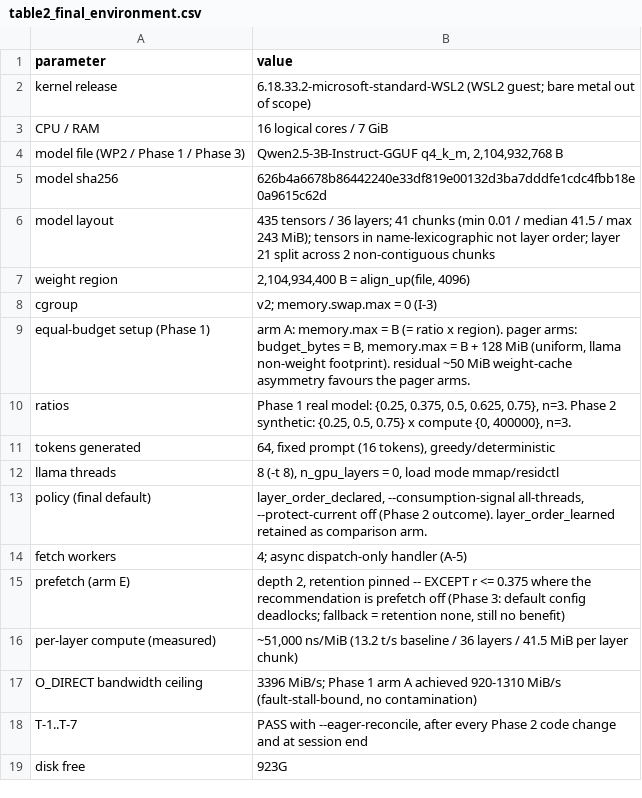
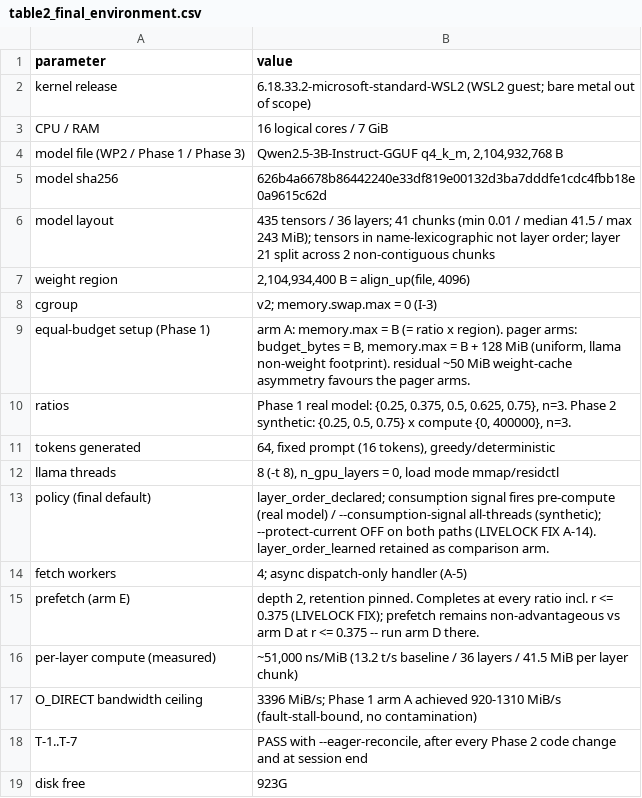
Before and after one commit to GarvitAggarwal178/residctl, a CSV file: results/overnight/figures/table2_final_environment.csv, drawn as a sheet.

```diff
--- a/results/overnight/figures/table2_final_environment.csv
+++ b/results/overnight/figures/table2_final_environment.csv
@@ -12,5 +12,5 @@ tokens generated,"64, fixed prompt (16 tokens), greedy/deterministic"
 llama threads,"8 (-t 8), n_gpu_layers = 0, load mode mmap/residctl"
-policy (final default),"layer_order_declared, --consumption-signal all-threads, --protect-current off (Phase 2 outcome). layer_order_learned retained as comparison arm."
+policy (final default),layer_order_declared; consumption signal fires pre-compute (real model) / --consumption-signal all-threads (synthetic); --protect-current OFF on both paths (LIVELOCK FIX A-14). layer_order_learned retained as comparison arm.
 fetch workers,4; async dispatch-only handler (A-5)
-prefetch (arm E),"depth 2, retention pinned -- EXCEPT r <= 0.375 where the recommendation is prefetch off (Phase 3: default config deadlocks; fallback = retention none, still no benefit)"
+prefetch (arm E),"depth 2, retention pinned. Completes at every ratio incl. r <= 0.375 (LIVELOCK FIX); prefetch remains non-advantageous vs arm D at r <= 0.375 -- run arm D there."
 per-layer compute (measured),"~51,000 ns/MiB (13.2 t/s baseline / 36 layers / 41.5 MiB per layer chunk)"
```
Also changed, not shown: results/overnight/figures/figure6_llamacpp.csv, results/overnight/figures/figure7_throughput_scaling.csv, 17 other files.
